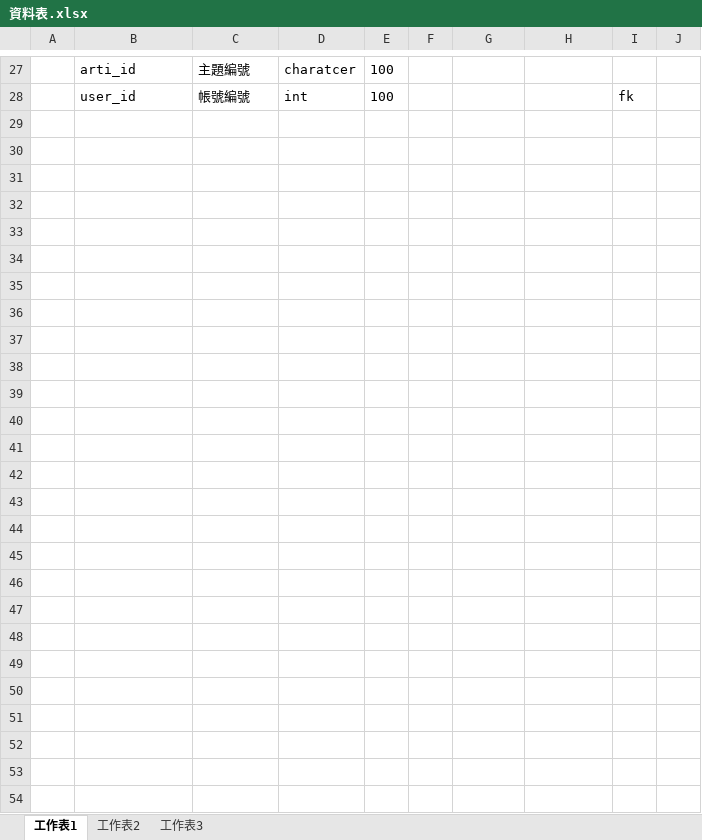
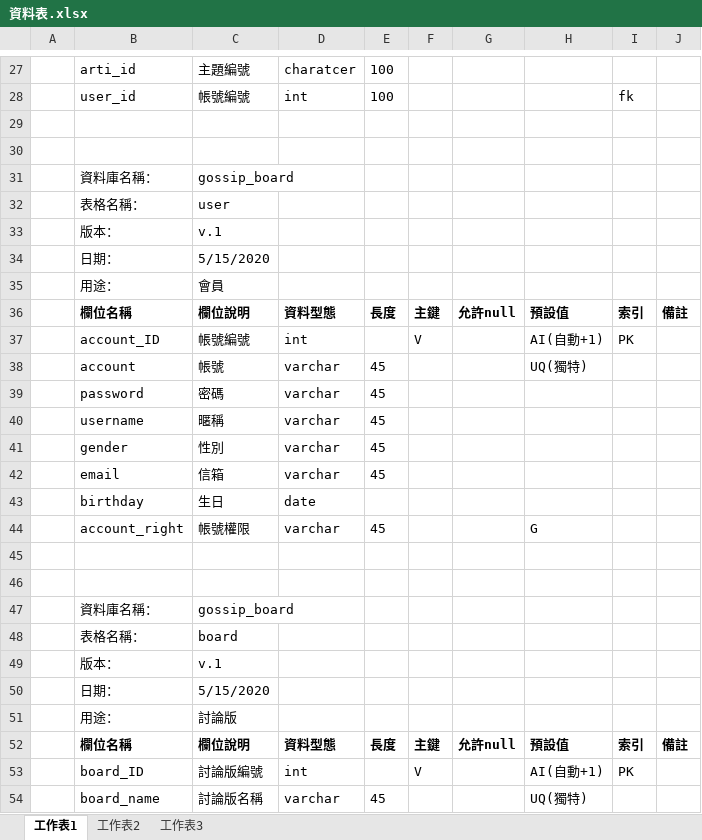
Before and after one commit to Ching-Kai/Java211-pj1, an Excel workbook: SQL/資料表.xlsx, sheet 工作表1, drawn as a sheet; only a part is shown, gaps mark what is left out; values as stored, in another font and other column widths than the file's, no borders; the diff names each change by its address in the sheet, - before the commit and + after, or states it on an @@ line.

Commit message:
05151059

```diff
--- a/SQL/資料表.xlsx (sheet 工作表1)
+++ b/SQL/資料表.xlsx (sheet 工作表1)
+row 29: (empty)
+row 30: (empty)
+row 31:  | 資料庫名稱： | gossip_board
+row 32:  | 表格名稱： | user
+row 33:  | 版本： | v.1
+row 34:  | 日期： | 5/15/2020
+row 35:  | 用途： | 會員
+row 36:  | 欄位名稱 | 欄位說明 | 資料型態 | 長度 | 主鍵 | 允許null | 預設值 | 索引 | 備註
+row 37:  | account_ID | 帳號編號 | int |  | V |  | AI(自動+1) | PK
+row 38:  | account | 帳號 | varchar | 45 |  |  | UQ(獨特)
+row 39:  | password | 密碼 | varchar | 45
+row 40:  | username | 暱稱 | varchar | 45
+row 41:  | gender | 性別 | varchar | 45
+row 42:  | email | 信箱 | varchar | 45
+row 43:  | birthday | 生日 | date
+row 44:  | account_right | 帳號權限 | varchar | 45 |  |  | G
+row 45: (empty)
+row 46: (empty)
+row 47:  | 資料庫名稱： | gossip_board
+row 48:  | 表格名稱： | board
+row 49:  | 版本： | v.1
+row 50:  | 日期： | 5/15/2020
+row 51:  | 用途： | 討論版
+row 52:  | 欄位名稱 | 欄位說明 | 資料型態 | 長度 | 主鍵 | 允許null | 預設值 | 索引 | 備註
+row 53:  | board_ID | 討論版編號 | int |  | V |  | AI(自動+1) | PK
+row 54:  | board_name | 討論版名稱 | varchar | 45 |  |  | UQ(獨特)
```
